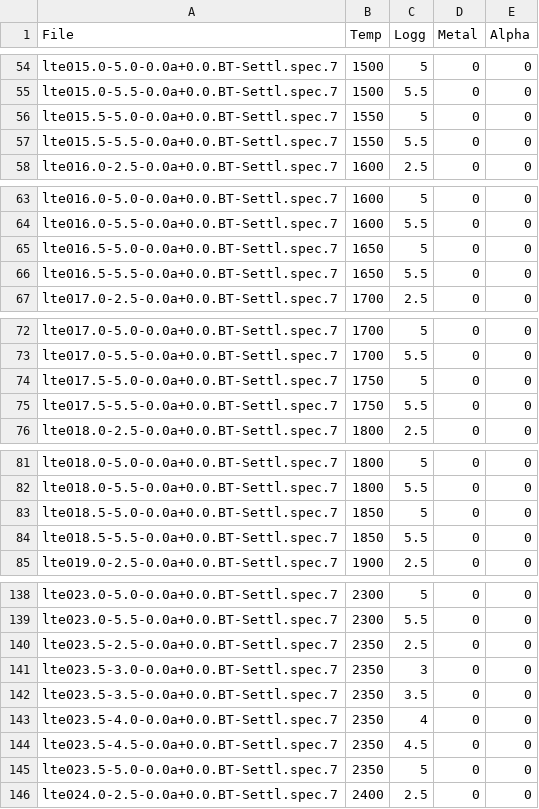
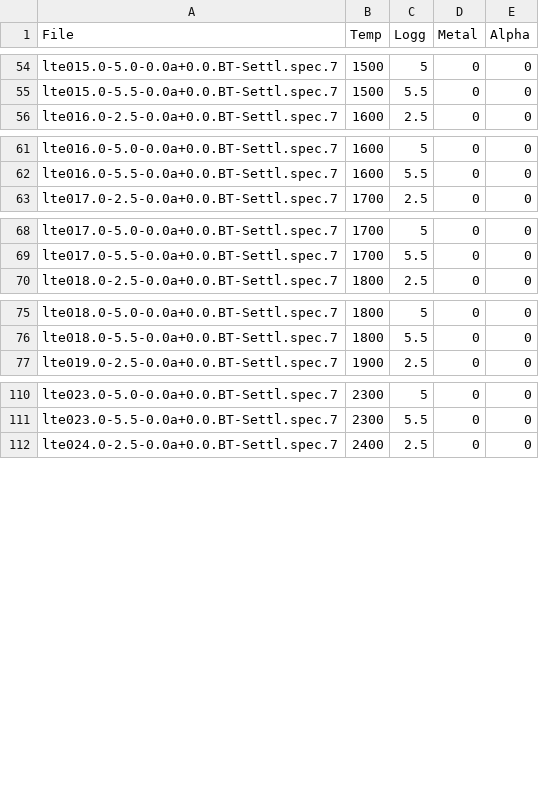
Before and after one commit to chihchunhsu/smart, a CSV file: libraries/btsettl08/btsettl08_gridparams.csv, drawn as a sheet; only a part is shown, gaps mark what is left out; the diff covers the shown part only.

```diff
--- a/libraries/btsettl08/btsettl08_gridparams.csv
+++ b/libraries/btsettl08/btsettl08_gridparams.csv
@@ -55,4 +55,2 @@ lte015.0-5.0-0.0a+0.0.BT-Settl.spec.7,1500,5,0,0
 lte015.0-5.5-0.0a+0.0.BT-Settl.spec.7,1500,5.5,0,0
-lte015.5-5.0-0.0a+0.0.BT-Settl.spec.7,1550,5,0,0
-lte015.5-5.5-0.0a+0.0.BT-Settl.spec.7,1550,5.5,0,0
 lte016.0-2.5-0.0a+0.0.BT-Settl.spec.7,1600,2.5,0,0
@@ -64,4 +62,2 @@ lte016.0-5.0-0.0a+0.0.BT-Settl.spec.7,1600,5,0,0
 lte016.0-5.5-0.0a+0.0.BT-Settl.spec.7,1600,5.5,0,0
-lte016.5-5.0-0.0a+0.0.BT-Settl.spec.7,1650,5,0,0
-lte016.5-5.5-0.0a+0.0.BT-Settl.spec.7,1650,5.5,0,0
 lte017.0-2.5-0.0a+0.0.BT-Settl.spec.7,1700,2.5,0,0
@@ -73,4 +69,2 @@ lte017.0-5.0-0.0a+0.0.BT-Settl.spec.7,1700,5,0,0
 lte017.0-5.5-0.0a+0.0.BT-Settl.spec.7,1700,5.5,0,0
-lte017.5-5.0-0.0a+0.0.BT-Settl.spec.7,1750,5,0,0
-lte017.5-5.5-0.0a+0.0.BT-Settl.spec.7,1750,5.5,0,0
 lte018.0-2.5-0.0a+0.0.BT-Settl.spec.7,1800,2.5,0,0
@@ -82,4 +76,2 @@ lte018.0-5.0-0.0a+0.0.BT-Settl.spec.7,1800,5,0,0
 lte018.0-5.5-0.0a+0.0.BT-Settl.spec.7,1800,5.5,0,0
-lte018.5-5.0-0.0a+0.0.BT-Settl.spec.7,1850,5,0,0
-lte018.5-5.5-0.0a+0.0.BT-Settl.spec.7,1850,5.5,0,0
 lte019.0-2.5-0.0a+0.0.BT-Settl.spec.7,1900,2.5,0,0
@@ -139,8 +111,2 @@ lte023.0-5.0-0.0a+0.0.BT-Settl.spec.7,2300,5,0,0
 lte023.0-5.5-0.0a+0.0.BT-Settl.spec.7,2300,5.5,0,0
-lte023.5-2.5-0.0a+0.0.BT-Settl.spec.7,2350,2.5,0,0
-lte023.5-3.0-0.0a+0.0.BT-Settl.spec.7,2350,3,0,0
-lte023.5-3.5-0.0a+0.0.BT-Settl.spec.7,2350,3.5,0,0
-lte023.5-4.0-0.0a+0.0.BT-Settl.spec.7,2350,4,0,0
-lte023.5-4.5-0.0a+0.0.BT-Settl.spec.7,2350,4.5,0,0
-lte023.5-5.0-0.0a+0.0.BT-Settl.spec.7,2350,5,0,0
 lte024.0-2.5-0.0a+0.0.BT-Settl.spec.7,2400,2.5,0,0
```
Also changed, not shown: 20 removed rows elsewhere in this file.
